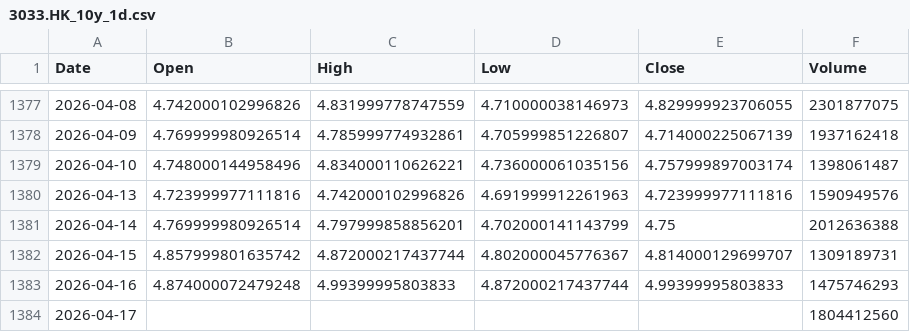
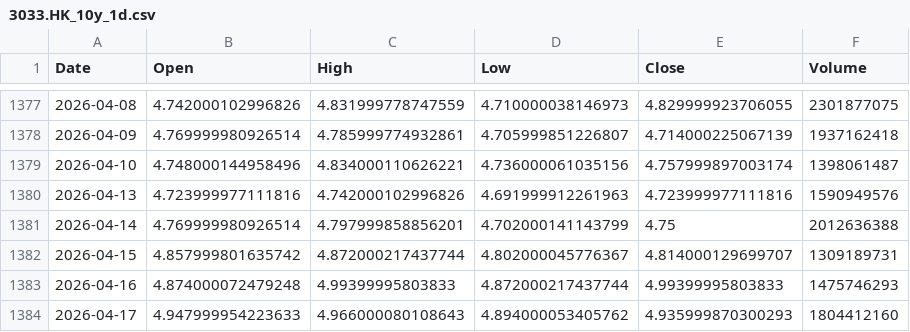
Before and after one commit to cnhjp/quant-trading-system, a CSV file: data/3033.HK_10y_1d.csv, drawn as a sheet; only a part is shown, gaps mark what is left out.

```diff
--- a/data/3033.HK_10y_1d.csv
+++ b/data/3033.HK_10y_1d.csv
@@ -1383,2 +1383,2 @@ Date,Open,High,Low,Close,Volume
 2026-04-16,4.874000072479248,4.99399995803833,4.872000217437744,4.99399995803833,1475746293
-2026-04-17,,,,,1804412560
+2026-04-17,4.947999954223633,4.966000080108643,4.894000053405762,4.935999870300293,1804412160
```
Also changed, not shown: data/510300.SS_10y_1d.csv, data/516350.SS_10y_1d.csv, 2 other files.
